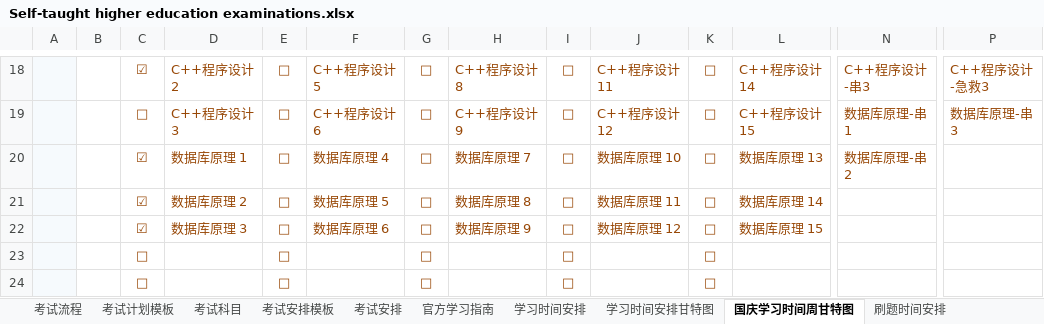
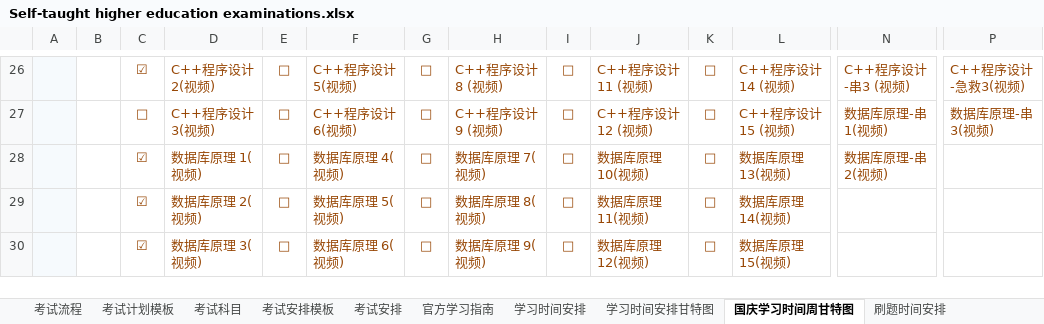
Before and after one commit to aiyoudiao/undefined-time-management, an Excel workbook: ___/table/Two thousand and twenty-two/Self-taught higher education examinations.xlsx, sheet 国庆学习时间周甘特图, drawn as a sheet; only a part is shown, gaps mark what is left out; values as stored, in another font and other column widths than the file's, no borders; charts and pictures and conditional formats not drawn; removed rows and columns are numbered as before the commit, all else as after; rows hold the shown columns only; the diff covers the shown part only; the diff names each change by its address in the sheet, - before the commit and + after, or states it on an @@ line.

```diff
--- a/___/table/Two thousand and twenty-two/Self-taught higher education examinations.xlsx (sheet 国庆学习时间周甘特图)
+++ b/___/table/Two thousand and twenty-two/Self-taught higher education examinations.xlsx (sheet 国庆学习时间周甘特图)
-D26: C++程序设计 2
+D26: C++程序设计 2(视频)
-F26: C++程序设计 5
+F26: C++程序设计 5(视频)
-H26: C++程序设计 8
+H26: C++程序设计 8 (视频)
-J26: C++程序设计11
+J26: C++程序设计11 (视频)
-L26: C++程序设计14
+L26: C++程序设计14 (视频)
-N26: C++程序设计-串3
+N26: C++程序设计-串3 (视频)
-P26: C++程序设计-急救3
+P26: C++程序设计-急救3(视频)
-D27: C++程序设计 3
+D27: C++程序设计 3(视频)
-F27: C++程序设计 6
+F27: C++程序设计 6(视频)
-H27: C++程序设计 9
+H27: C++程序设计 9 (视频)
-J27: C++程序设计12
+J27: C++程序设计12 (视频)
-L27: C++程序设计15
+L27: C++程序设计15 (视频)
-N27: 数据库原理-串1
+N27: 数据库原理-串1(视频)
-P27: 数据库原理-串3
+P27: 数据库原理-串3(视频)
-D28: 数据库原理 1
+D28: 数据库原理 1(视频)
-F28: 数据库原理 4
+F28: 数据库原理 4(视频)
-H28: 数据库原理 7
+H28: 数据库原理 7(视频)
-J28: 数据库原理 10
+J28: 数据库原理 10(视频)
-L28: 数据库原理 13
+L28: 数据库原理 13(视频)
-N28: 数据库原理-串2
+N28: 数据库原理-串2(视频)
-D29: 数据库原理 2
+D29: 数据库原理 2(视频)
-F29: 数据库原理 5
+F29: 数据库原理 5(视频)
-H29: 数据库原理 8
+H29: 数据库原理 8(视频)
-J29: 数据库原理 11
+J29: 数据库原理 11(视频)
-L29: 数据库原理 14
+L29: 数据库原理 14(视频)
-D30: 数据库原理 3
+D30: 数据库原理 3(视频)
-F30: 数据库原理 6
+F30: 数据库原理 6(视频)
-H30: 数据库原理 9
+H30: 数据库原理 9(视频)
-J30: 数据库原理 12
+J30: 数据库原理 12(视频)
-L30: 数据库原理 15
+L30: 数据库原理 15(视频)
-row 23:  |  | □ |  | □ |  | □ |  | □ |  | □
-row 24:  |  | □ |  | □ |  | □ |  | □ |  | □
```
Also changed, not shown: 8 added rows, 6 removed rows and 22 edited cells elsewhere in this sheet, charts or pictures, ___/table/Two thousand and twenty-two/2022 Year calendar-almanac_monthly_plan.xlsx.
